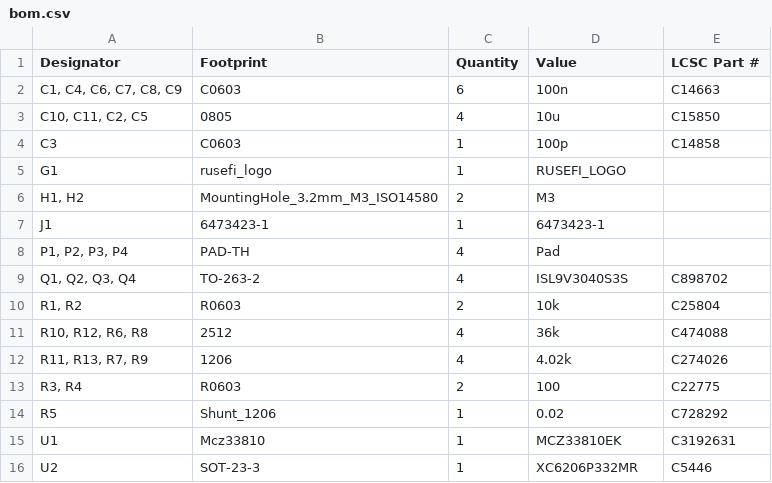
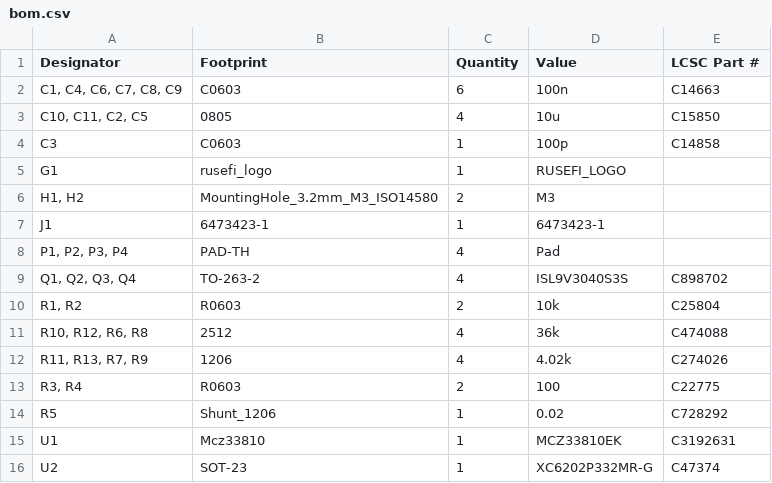
Before and after one commit to rusefi/rusefi-hardware, a CSV file: MC33810-breakout/production/bom.csv, drawn as a sheet.

```diff
--- a/MC33810-breakout/production/bom.csv
+++ b/MC33810-breakout/production/bom.csv
@@ -15,2 +15,2 @@ R5,Shunt_1206,1,0.02,C728292
 U1,Mcz33810,1,MCZ33810EK,C3192631
-U2,SOT-23-3,1,XC6206P332MR,C5446
+U2,SOT-23,1,XC6202P332MR-G,C47374
```
Also changed, not shown: MC33810-breakout/production/positions.csv, 3 other files.
